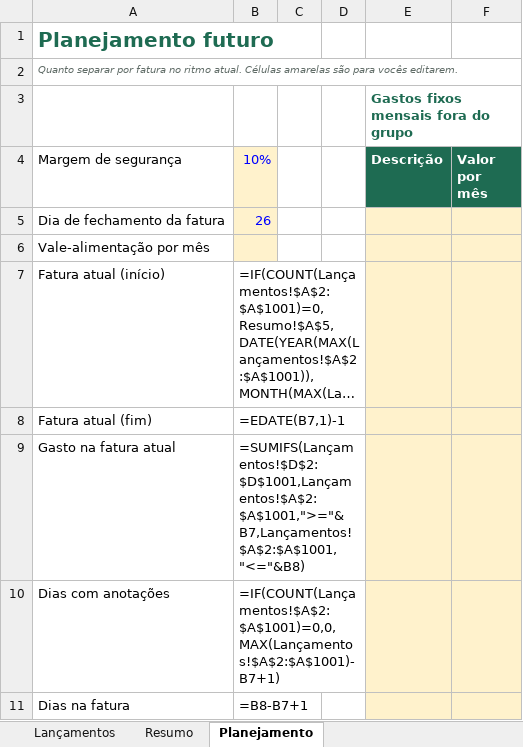
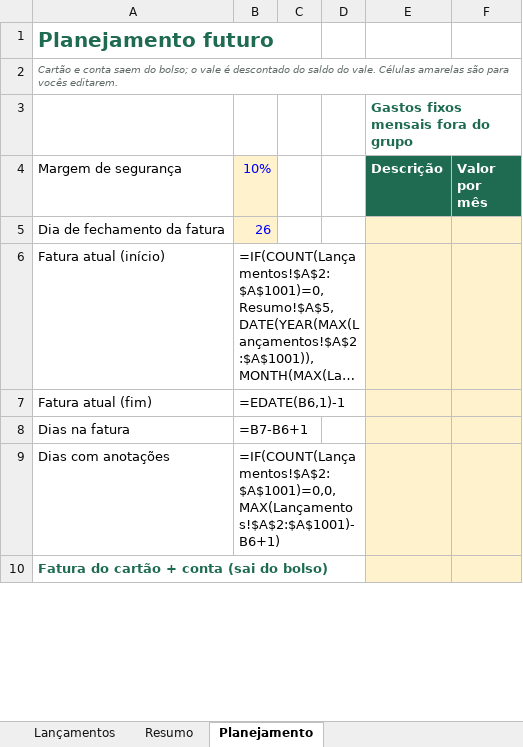
Before and after one commit to tassiofeitosa/Despesa-casa, an Excel workbook: planilha/Gastos_Casa.xlsx, sheet Planejamento, drawn as a sheet; only a part is shown; long unchanged cells end in …; values as stored, in another font and other column widths than the file's, no borders; formulas without a stored value are shown as written; charts and pictures and conditional formats not drawn; removed rows and columns are numbered as before the commit, all else as after; the diff covers the shown part only; the diff names each change by its address in the sheet, - before the commit and + after, or states it on an @@ line.

```diff
--- a/planilha/Gastos_Casa.xlsx (sheet Planejamento)
+++ b/planilha/Gastos_Casa.xlsx (sheet Planejamento)
-A2 (Margem de segurança): Quanto separar por fatura no ritmo atual. Células amarelas…
+A2 (Margem de segurança): Cartão e conta saem do bolso; o vale é descontado do saldo do vale. Células amarelas…
-row 6: Vale-alimentação por mês
-B7 (10%): =EDATE(B7,1)-1
+B7 (10%): =EDATE(B6,1)-1
-row 9: Gasto na fatura atual | =SUMIFS(Lançamentos!$D$2:$D$1001,Lançamentos!$A$2:$A$1001,">="&B7,Lançamentos!$A$2:$A$1001,"<="&B8)
+row 8: Dias na fatura | =B7-B6+1
-B9 (10%): =IF(COUNT(Lançamentos!$A$2:$A$1001)=0,0,MAX(Lançamentos!$A$2:$A$1001)-B7+1)
+B9 (10%): =IF(COUNT(Lançamentos!$A$2:$A$1001)=0,0,MAX(Lançamentos!$A$2:$A$1001)-B6+1)
-row 11: Dias na fatura | =B8-B7+1
+row 10: Fatura do cartão + conta (sai do bolso)
```
Also changed, not shown: 14 added rows, 3 removed rows, 15 edited cells and cell formats elsewhere in this sheet, sheet Resumo, charts or pictures, 4 other files.
